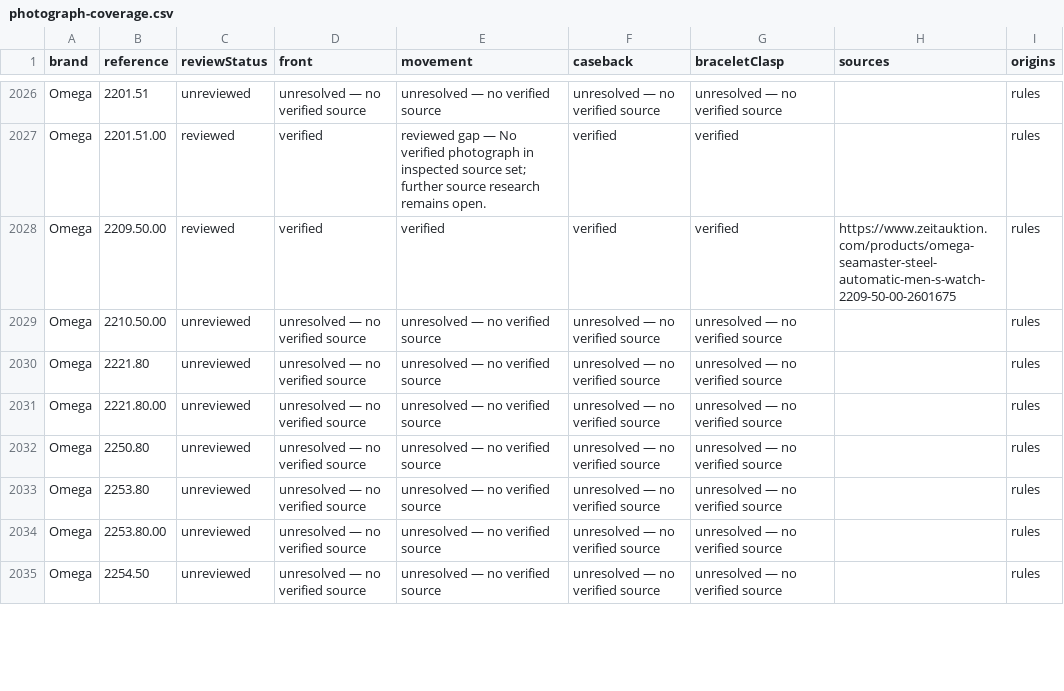
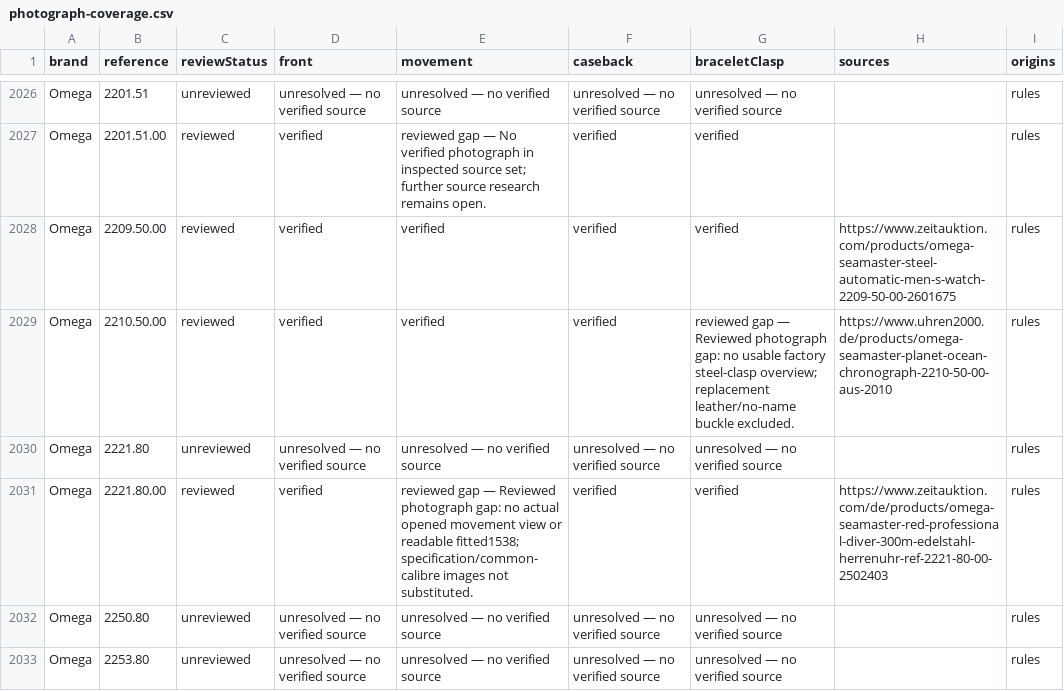
Before and after one commit to potmoodle-debug/watch-auth-pro-OLD, a CSV file: photograph-coverage.csv, drawn as a sheet; only a part is shown, gaps mark what is left out; the shorter side is filled out with more unchanged rows.

Commit message:
Review exact3313 chronograph and1538 quartz Omega source records

```diff
--- a/photograph-coverage.csv
+++ b/photograph-coverage.csv
@@ -2028,5 +2028,5 @@
 "Omega","2209.50.00","reviewed","verified","verified","verified","verified","https://www.zeitauktion.com/products/omega-seamaster-steel-automatic-men-s-watch-2209-50-00-2601675","rules"
-"Omega","2210.50.00","unreviewed","unresolved — no verified source","unresolved — no verified source","unresolved — no verified source","unresolved — no verified source","","rules"
+"Omega","2210.50.00","reviewed","verified","verified","verified","reviewed gap — Reviewed photograph gap: no usable factory steel-clasp overview; replacement leather/no-name buckle excluded.","https://www.uhren2000.de/products/omega-seamaster-planet-ocean-chronograph-2210-50-00-aus-2010","rules"
 "Omega","2221.80","unreviewed","unresolved — no verified source","unresolved — no verified source","unresolved — no verified source","unresolved — no verified source","","rules"
-"Omega","2221.80.00","unreviewed","unresolved — no verified source","unresolved — no verified source","unresolved — no verified source","unresolved — no verified source","","rules"
+"Omega","2221.80.00","reviewed","verified","reviewed gap — Reviewed photograph gap: no actual opened movement view or readable fitted1538; specification/common-calibre images not substituted.","verified","verified","https://www.zeitauktion.com/de/products/omega-seamaster-red-professional-diver-300m-edelstahl-herrenuhr-ref-2221-80-00-2502403","rules"
 "Omega","2250.80","unreviewed","unresolved — no verified source","unresolved — no verified source","unresolved — no verified source","unresolved — no verified source","","rules"
```
Also changed, not shown: 9 other files.
